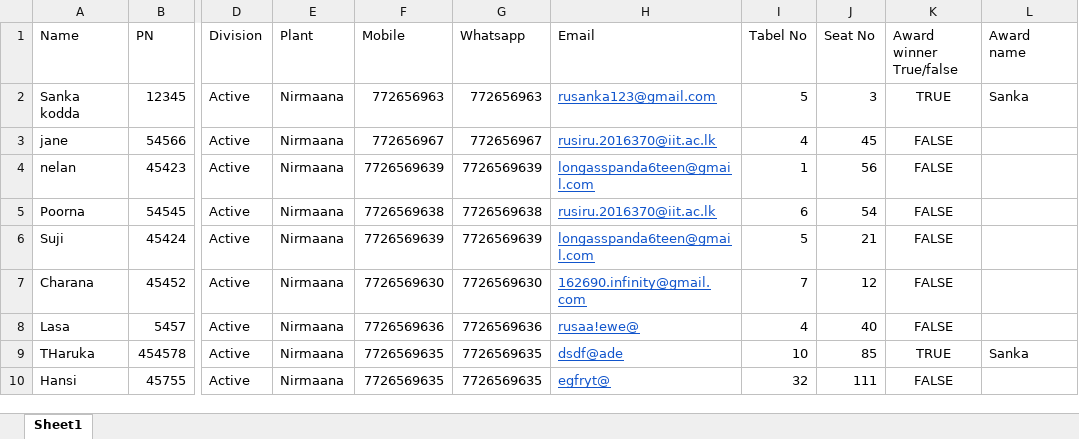
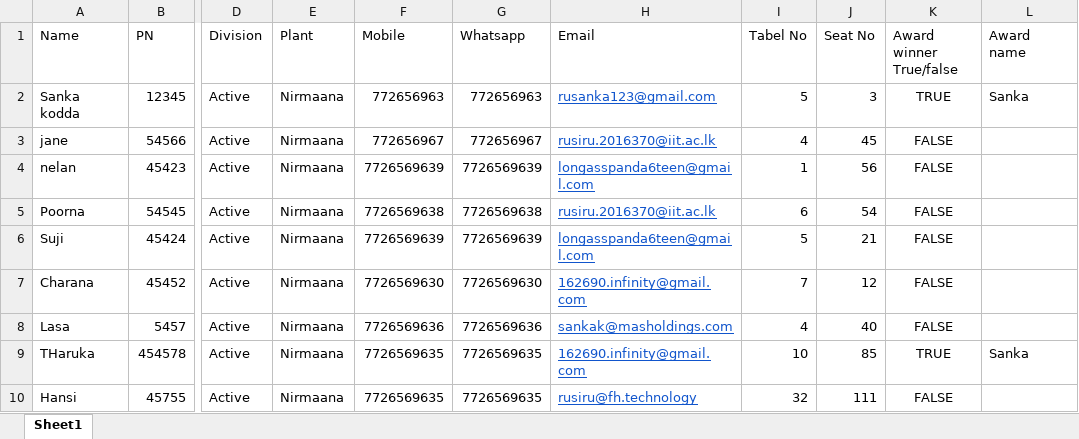
Before and after one commit to SankaKodda/QRCodeGenerateAndSendEmailOnOutlook, an Excel workbook: data/Participants.xlsx, sheet Sheet1, drawn as a sheet; only a part is shown, gaps mark what is left out; values as stored, in another font and other column widths than the file's, no borders; the diff names each change by its address in the sheet, - before the commit and + after, or states it on an @@ line.

```diff
--- a/data/Participants.xlsx (sheet Sheet1)
+++ b/data/Participants.xlsx (sheet Sheet1)
-H8 (Email): rusaa!ewe@
+H8 (Email): sankak@masholdings.com
-H9 (Email): dsdf@ade
+H9 (Email): 162690.infinity@gmail.com
-H10 (Email): egfryt@
+H10 (Email): rusiru@fh.technology
```
Also changed, not shown: 6 other files.
